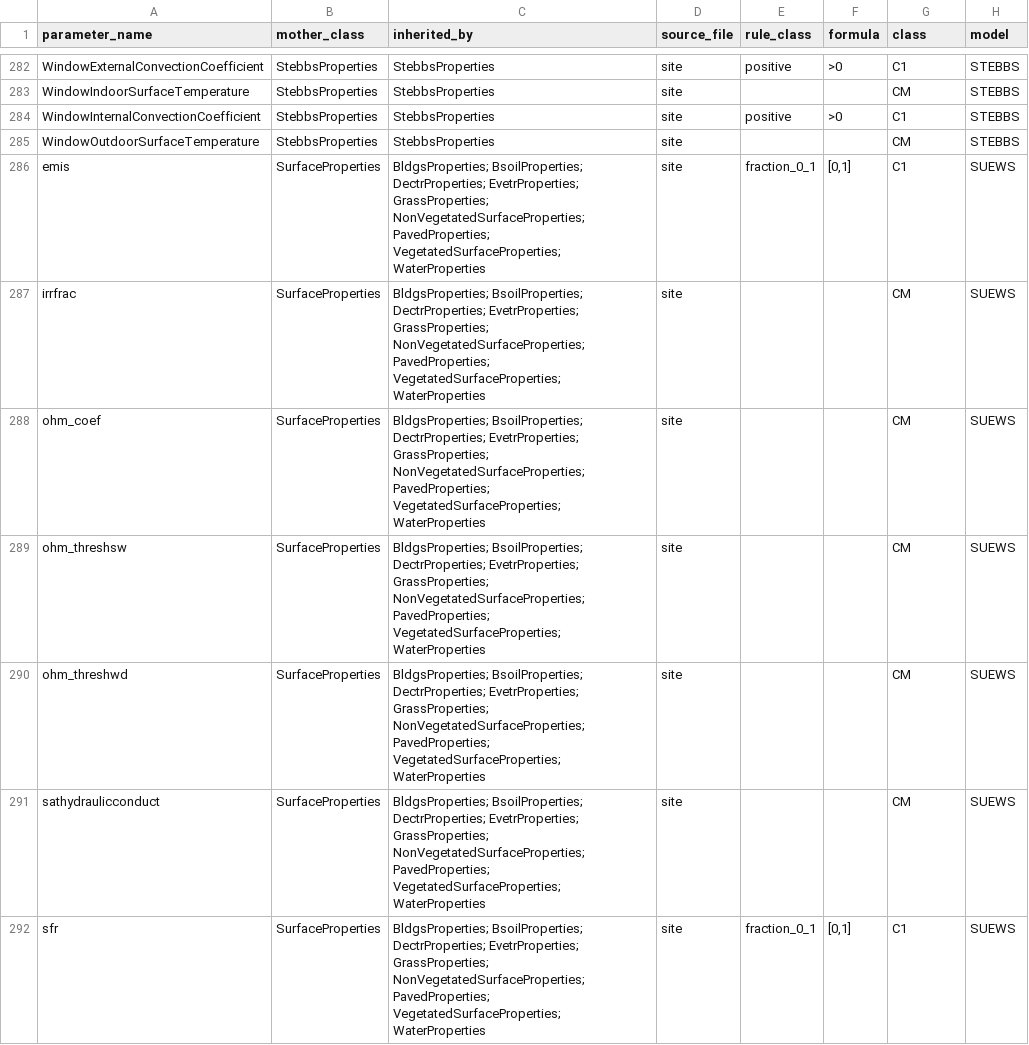
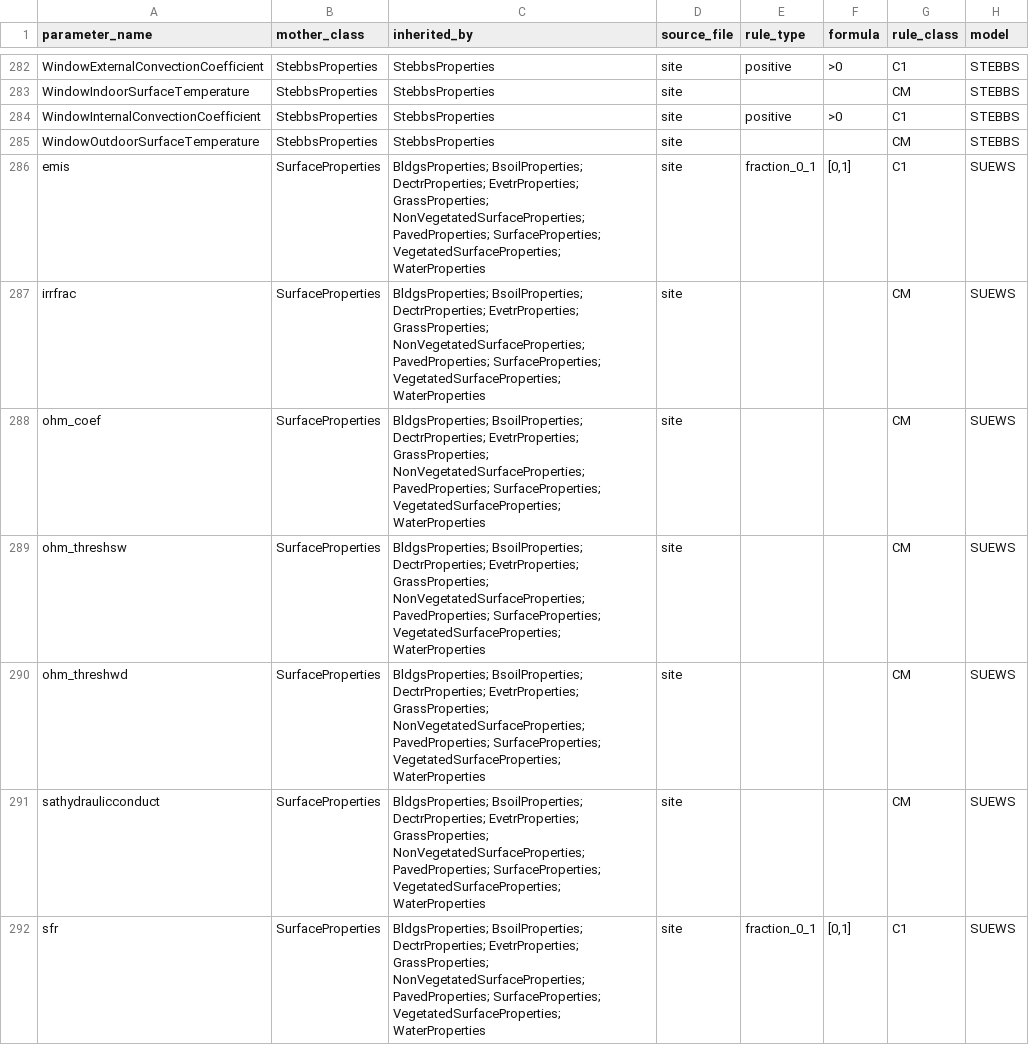
Before and after one commit to UMEP-dev/SUEWS, a CSV file: fundamental_validation_rules.csv, drawn as a sheet; only a part is shown, gaps mark what is left out; the diff covers the shown part only.

```diff
--- a/fundamental_validation_rules.csv
+++ b/fundamental_validation_rules.csv
@@ -1 +1 @@
-parameter_name,mother_class,inherited_by,source_file,rule_class,formula,class,model
+parameter_name,mother_class,inherited_by,source_file,rule_type,formula,rule_class,model
@@ -285,8 +285,8 @@ WindowInternalConvectionCoefficient,StebbsProperties,StebbsProperties,site,posit
 WindowOutdoorSurfaceTemperature,StebbsProperties,StebbsProperties,site,,,CM,STEBBS
-emis,SurfaceProperties,BldgsProperties; BsoilProperties; DectrProperties; EvetrProperties; GrassProperties; NonVegetatedSurfaceProperties; PavedProperties; VegetatedSurfaceProperties; WaterProperties,site,fraction_0_1,"[0,1]",C1,SUEWS
-irrfrac,SurfaceProperties,BldgsProperties; BsoilProperties; DectrProperties; EvetrProperties; GrassProperties; NonVegetatedSurfaceProperties; PavedProperties; VegetatedSurfaceProperties; WaterProperties,site,,,CM,SUEWS
-ohm_coef,SurfaceProperties,BldgsProperties; BsoilProperties; DectrProperties; EvetrProperties; GrassProperties; NonVegetatedSurfaceProperties; PavedProperties; VegetatedSurfaceProperties; WaterProperties,site,,,CM,SUEWS
-ohm_threshsw,SurfaceProperties,BldgsProperties; BsoilProperties; DectrProperties; EvetrProperties; GrassProperties; NonVegetatedSurfaceProperties; PavedProperties; VegetatedSurfaceProperties; WaterProperties,site,,,CM,SUEWS
-ohm_threshwd,SurfaceProperties,BldgsProperties; BsoilProperties; DectrProperties; EvetrProperties; GrassProperties; NonVegetatedSurfaceProperties; PavedProperties; VegetatedSurfaceProperties; WaterProperties,site,,,CM,SUEWS
-sathydraulicconduct,SurfaceProperties,BldgsProperties; BsoilProperties; DectrProperties; EvetrProperties; GrassProperties; NonVegetatedSurfaceProperties; PavedProperties; VegetatedSurfaceProperties; WaterProperties,site,,,CM,SUEWS
-sfr,SurfaceProperties,BldgsProperties; BsoilProperties; DectrProperties; EvetrProperties; GrassProperties; NonVegetatedSurfaceProperties; PavedProperties; VegetatedSurfaceProperties; WaterProperties,site,fraction_0_1,"[0,1]",C1,SUEWS
+emis,SurfaceProperties,BldgsProperties; BsoilProperties; DectrProperties; EvetrProperties; GrassProperties; NonVegetatedSurfaceProperties; PavedProperties; SurfaceProperties; VegetatedSurfaceProperties; WaterProperties,site,fraction_0_1,"[0,1]",C1,SUEWS
+irrfrac,SurfaceProperties,BldgsProperties; BsoilProperties; DectrProperties; EvetrProperties; GrassProperties; NonVegetatedSurfaceProperties; PavedProperties; SurfaceProperties; VegetatedSurfaceProperties; WaterProperties,site,,,CM,SUEWS
+ohm_coef,SurfaceProperties,BldgsProperties; BsoilProperties; DectrProperties; EvetrProperties; GrassProperties; NonVegetatedSurfaceProperties; PavedProperties; SurfaceProperties; VegetatedSurfaceProperties; WaterProperties,site,,,CM,SUEWS
+ohm_threshsw,SurfaceProperties,BldgsProperties; BsoilProperties; DectrProperties; EvetrProperties; GrassProperties; NonVegetatedSurfaceProperties; PavedProperties; SurfaceProperties; VegetatedSurfaceProperties; WaterProperties,site,,,CM,SUEWS
+ohm_threshwd,SurfaceProperties,BldgsProperties; BsoilProperties; DectrProperties; EvetrProperties; GrassProperties; NonVegetatedSurfaceProperties; PavedProperties; SurfaceProperties; VegetatedSurfaceProperties; WaterProperties,site,,,CM,SUEWS
+sathydraulicconduct,SurfaceProperties,BldgsProperties; BsoilProperties; DectrProperties; EvetrProperties; GrassProperties; NonVegetatedSurfaceProperties; PavedProperties; SurfaceProperties; VegetatedSurfaceProperties; WaterProperties,site,,,CM,SUEWS
+sfr,SurfaceProperties,BldgsProperties; BsoilProperties; DectrProperties; EvetrProperties; GrassProperties; NonVegetatedSurfaceProperties; PavedProperties; SurfaceProperties; VegetatedSurfaceProperties; WaterProperties,site,fraction_0_1,"[0,1]",C1,SUEWS
```
Also changed, not shown: 4 removed rows and 47 edited cells elsewhere in this file, 1 other file.
